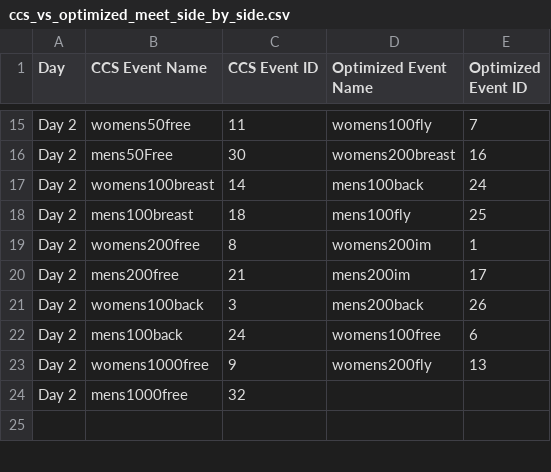
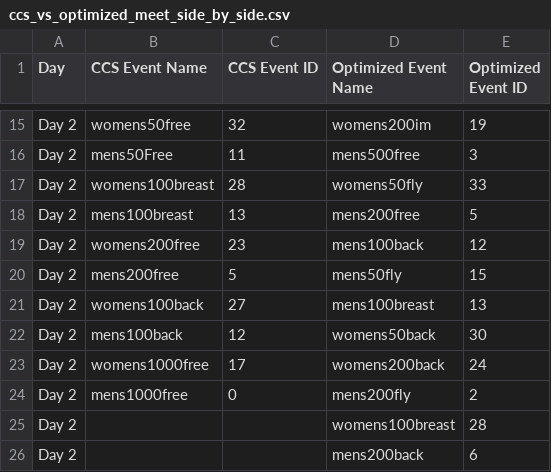
Before and after one commit to MitchKubina/CSCI4022_FinalProject, a CSV file: ccs_vs_optimized_meet_side_by_side.csv, drawn as a sheet; only a part is shown, gaps mark what is left out; the shorter side is filled out with more unchanged rows; the diff covers the shown part only; the diff names each change by its address in the sheet, - before the commit and + after, or states it on an @@ line.

```diff
--- a/ccs_vs_optimized_meet_side_by_side.csv
+++ b/ccs_vs_optimized_meet_side_by_side.csv
-C15 (CCS Event ID): 11
+C15 (CCS Event ID): 32
-D15 (Optimized Event Name): womens100fly
+D15 (Optimized Event Name): womens200im
-E15 (Optimized Event ID): 7
+E15 (Optimized Event ID): 19
-C16 (CCS Event ID): 30
+C16 (CCS Event ID): 11
-D16 (Optimized Event Name): womens200breast
+D16 (Optimized Event Name): mens500free
-E16 (Optimized Event ID): 16
+E16 (Optimized Event ID): 3
-C17 (CCS Event ID): 14
+C17 (CCS Event ID): 28
-D17 (Optimized Event Name): mens100back
+D17 (Optimized Event Name): womens50fly
-E17 (Optimized Event ID): 24
+E17 (Optimized Event ID): 33
-C18 (CCS Event ID): 18
+C18 (CCS Event ID): 13
-D18 (Optimized Event Name): mens100fly
+D18 (Optimized Event Name): mens200free
-E18 (Optimized Event ID): 25
+E18 (Optimized Event ID): 5
-C19 (CCS Event ID): 8
+C19 (CCS Event ID): 23
-D19 (Optimized Event Name): womens200im
+D19 (Optimized Event Name): mens100back
-E19 (Optimized Event ID): 1
+E19 (Optimized Event ID): 12
-C20 (CCS Event ID): 21
+C20 (CCS Event ID): 5
-D20 (Optimized Event Name): mens200im
+D20 (Optimized Event Name): mens50fly
-E20 (Optimized Event ID): 17
+E20 (Optimized Event ID): 15
-C21 (CCS Event ID): 3
+C21 (CCS Event ID): 27
-D21 (Optimized Event Name): mens200back
+D21 (Optimized Event Name): mens100breast
-E21 (Optimized Event ID): 26
+E21 (Optimized Event ID): 13
-C22 (CCS Event ID): 24
+C22 (CCS Event ID): 12
-D22 (Optimized Event Name): womens100free
+D22 (Optimized Event Name): womens50back
-E22 (Optimized Event ID): 6
+E22 (Optimized Event ID): 30
-C23 (CCS Event ID): 9
+C23 (CCS Event ID): 17
-D23 (Optimized Event Name): womens200fly
+D23 (Optimized Event Name): womens200back
-E23 (Optimized Event ID): 13
+E23 (Optimized Event ID): 24
-C24 (CCS Event ID): 32
+C24 (CCS Event ID): 0
-D24 (Optimized Event Name): (empty)
+D24 (Optimized Event Name): mens200fly
-E24 (Optimized Event ID): (empty)
+E24 (Optimized Event ID): 2
+row 25: Day 2 |  |  | womens100breast | 28
+row 26: Day 2 |  |  | mens200back | 6
```
Also changed, not shown: 17 added rows, 4 removed rows and 66 edited cells elsewhere in this file, 1 other file.
